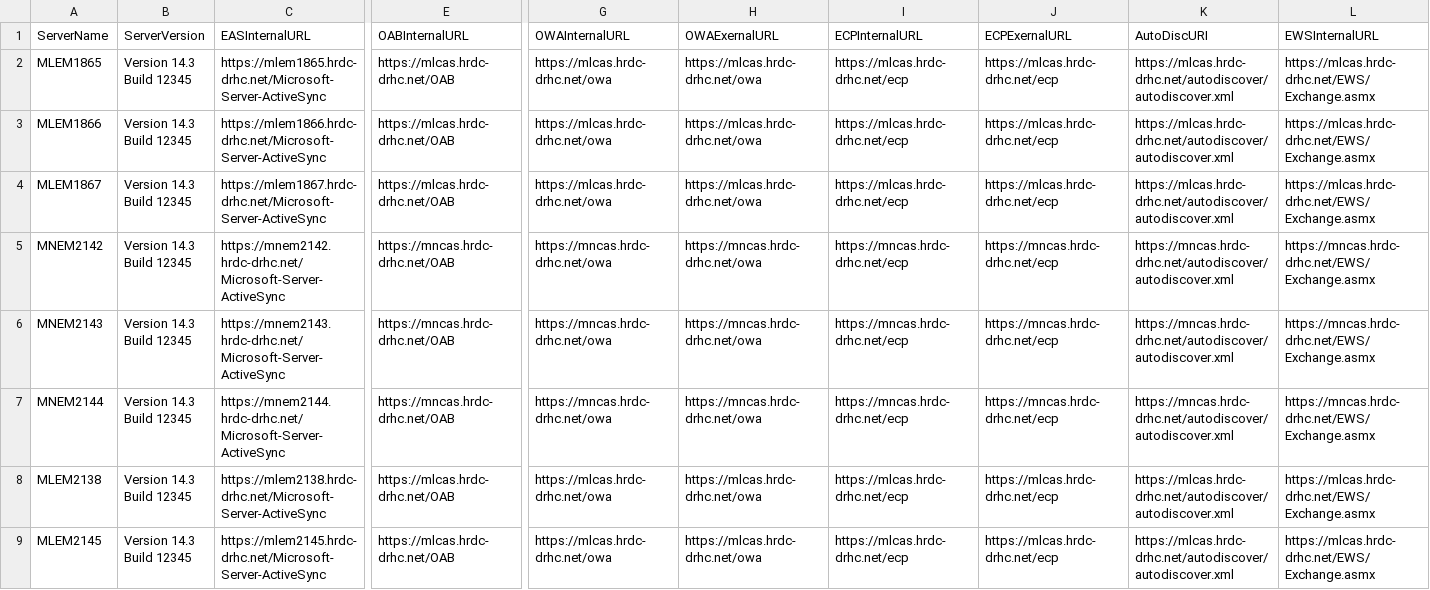
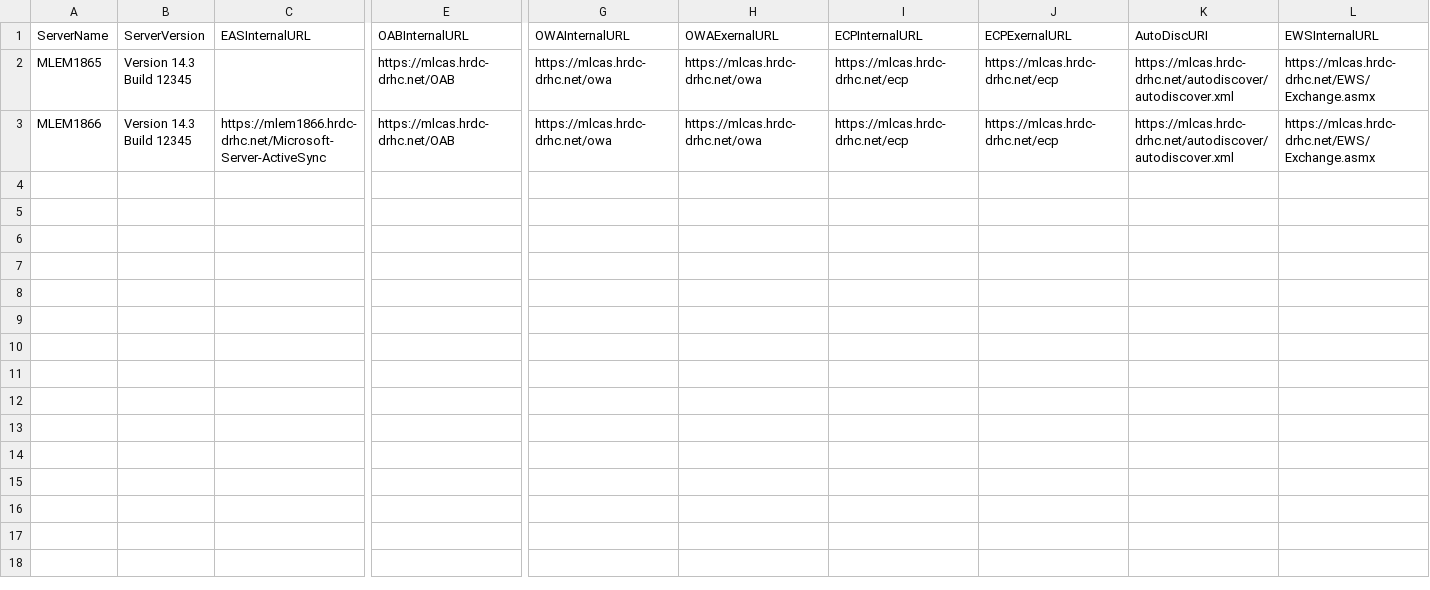
Before and after one commit to SammyKrosoft/Export-ExchangeURLs.ps1, a CSV file: ServersConfigsESDC.csv, drawn as a sheet; only a part is shown, gaps mark what is left out; rows hold the shown columns only; the diff covers the shown part only; the diff names each change by its address in the sheet, - before the commit and + after, or states it on an @@ line.

```diff
--- a/ServersConfigsESDC.csv
+++ b/ServersConfigsESDC.csv
-C2: https://mlem1865.hrdc-drhc.net/Microsoft-Server-ActiveSync
+C2: (empty)
-row 4: MLEM1867 | Version 14.3 Build 12345 | https://mlem1867.hrdc-drhc.net/Microsoft-Server-ActiveSync | https://mlcas.hrdc-drhc.net/OAB | https://mlcas.hrdc-drhc.net/owa | https://mlcas.hrdc-drhc.net/owa | https://mlcas.hrdc-drhc.net/ecp | https://mlcas.hrdc-drhc.net/ecp | https://mlcas.hrdc-drhc.net/autodiscover/autodiscover.xml | https://mlcas.hrdc-drhc.net/EWS/Exchange.asmx
-row 5: MNEM2142 | Version 14.3 Build 12345 | https://mnem2142.hrdc-drhc.net/Microsoft-Server-ActiveSync | https://mncas.hrdc-drhc.net/OAB | https://mncas.hrdc-drhc.net/owa | https://mncas.hrdc-drhc.net/owa | https://mncas.hrdc-drhc.net/ecp | https://mncas.hrdc-drhc.net/ecp | https://mncas.hrdc-drhc.net/autodiscover/autodiscover.xml | https://mncas.hrdc-drhc.net/EWS/Exchange.asmx
-row 6: MNEM2143 | Version 14.3 Build 12345 | https://mnem2143.hrdc-drhc.net/Microsoft-Server-ActiveSync | https://mncas.hrdc-drhc.net/OAB | https://mncas.hrdc-drhc.net/owa | https://mncas.hrdc-drhc.net/owa | https://mncas.hrdc-drhc.net/ecp | https://mncas.hrdc-drhc.net/ecp | https://mncas.hrdc-drhc.net/autodiscover/autodiscover.xml | https://mncas.hrdc-drhc.net/EWS/Exchange.asmx
-row 7: MNEM2144 | Version 14.3 Build 12345 | https://mnem2144.hrdc-drhc.net/Microsoft-Server-ActiveSync | https://mncas.hrdc-drhc.net/OAB | https://mncas.hrdc-drhc.net/owa | https://mncas.hrdc-drhc.net/owa | https://mncas.hrdc-drhc.net/ecp | https://mncas.hrdc-drhc.net/ecp | https://mncas.hrdc-drhc.net/autodiscover/autodiscover.xml | https://mncas.hrdc-drhc.net/EWS/Exchange.asmx
-row 8: MLEM2138 | Version 14.3 Build 12345 | https://mlem2138.hrdc-drhc.net/Microsoft-Server-ActiveSync | https://mlcas.hrdc-drhc.net/OAB | https://mlcas.hrdc-drhc.net/owa | https://mlcas.hrdc-drhc.net/owa | https://mlcas.hrdc-drhc.net/ecp | https://mlcas.hrdc-drhc.net/ecp | https://mlcas.hrdc-drhc.net/autodiscover/autodiscover.xml | https://mlcas.hrdc-drhc.net/EWS/Exchange.asmx
-row 9: MLEM2145 | Version 14.3 Build 12345 | https://mlem2145.hrdc-drhc.net/Microsoft-Server-ActiveSync | https://mlcas.hrdc-drhc.net/OAB | https://mlcas.hrdc-drhc.net/owa | https://mlcas.hrdc-drhc.net/owa | https://mlcas.hrdc-drhc.net/ecp | https://mlcas.hrdc-drhc.net/ecp | https://mlcas.hrdc-drhc.net/autodiscover/autodiscover.xml | https://mlcas.hrdc-drhc.net/EWS/Exchange.asmx
```
Also changed, not shown: 8 removed rows elsewhere in this file, 1 other file.
